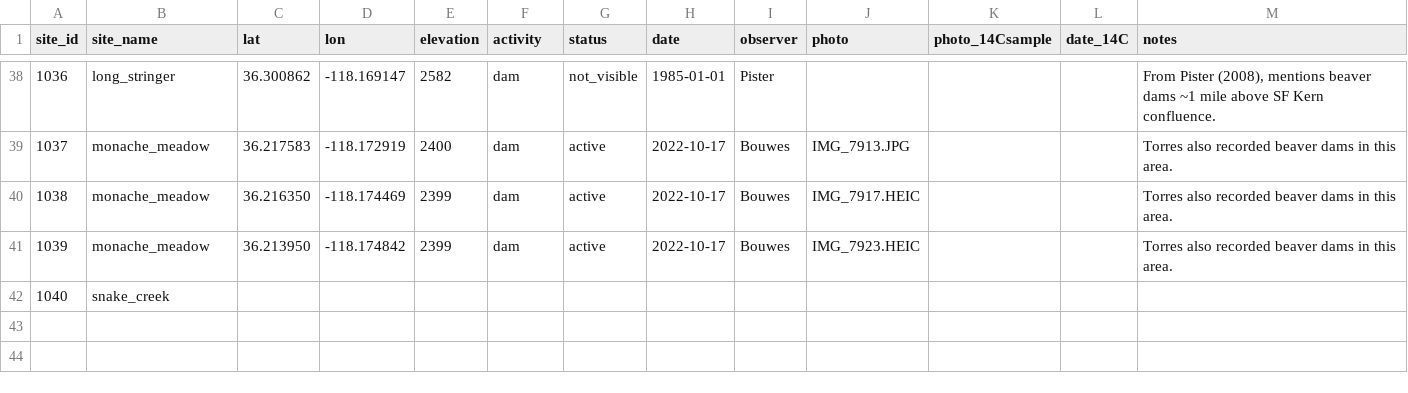
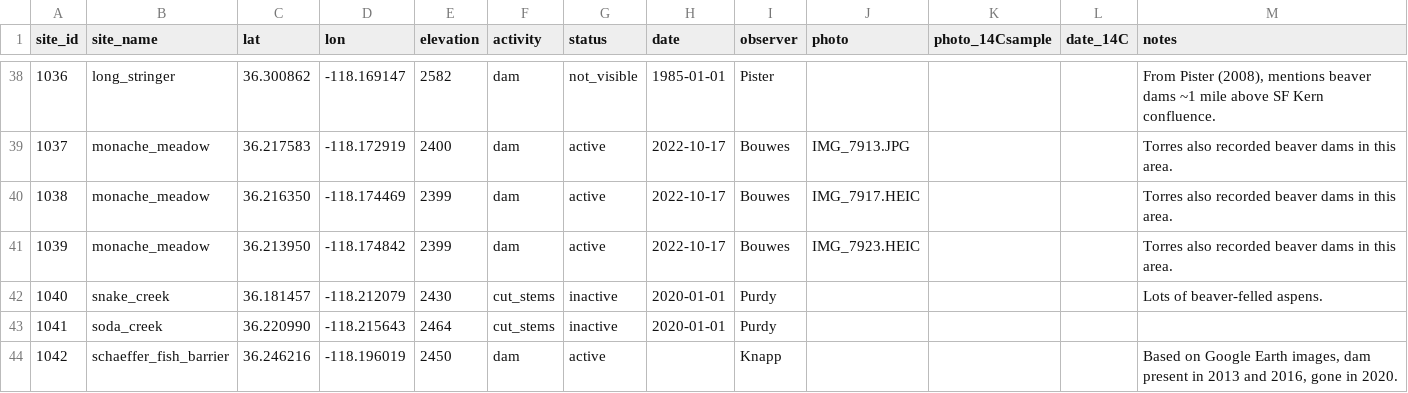
Before and after one commit to rolandknapp/beaver_map, a CSV file: data/beaver_locations.csv, drawn as a sheet; only a part is shown, gaps mark what is left out.

Commit message:
Add observations from Sabra Purdy

```diff
--- a/data/beaver_locations.csv
+++ b/data/beaver_locations.csv
@@ -41,2 +41,4 @@ site_id,site_name,lat,lon,elevation,activity,status,date,observer,photo,photo_14
 1039,monache_meadow,36.213950,-118.174842,2399,dam,active,2022-10-17,Bouwes,IMG_7923.HEIC,,,Torres also recorded beaver dams in this area.
-1040,snake_creek,,,,,,,,,,,
+1040,snake_creek,36.181457,-118.212079,2430,cut_stems,inactive,2020-01-01,Purdy,,,,Lots of beaver-felled aspens.
+1041,soda_creek,36.220990,-118.215643,2464,cut_stems,inactive,2020-01-01,Purdy,,,,
+1042,schaeffer_fish_barrier,36.246216,-118.196019,2450,dam,active,,Knapp,,,,"Based on Google Earth images, dam present in 2013 and 2016, gone in 2020."
```
Also changed, not shown: 5 other files.
